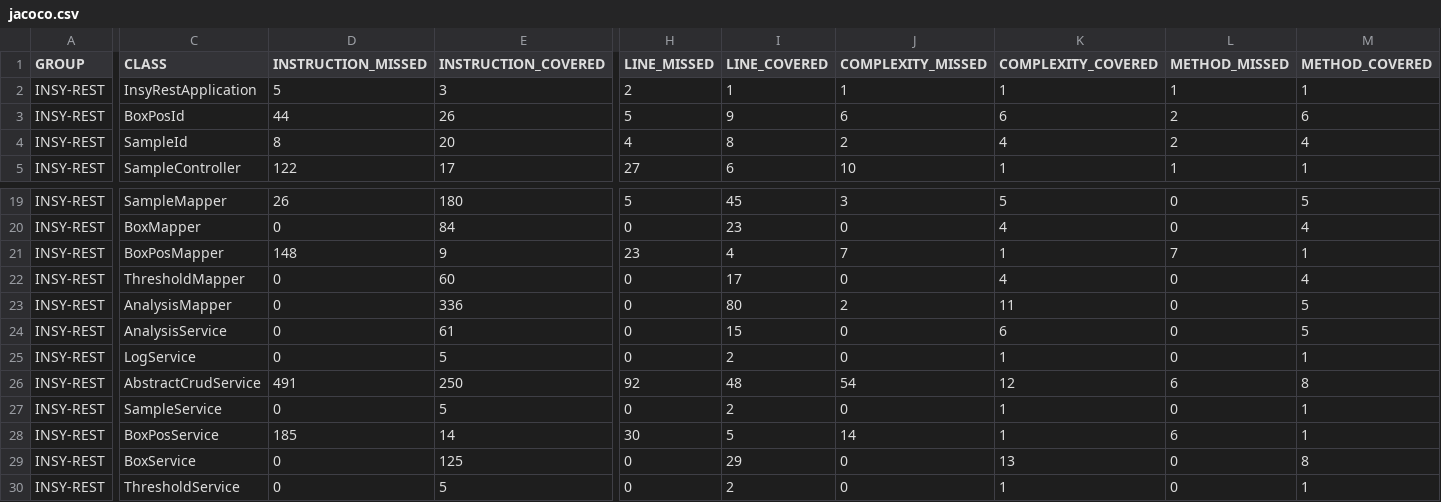
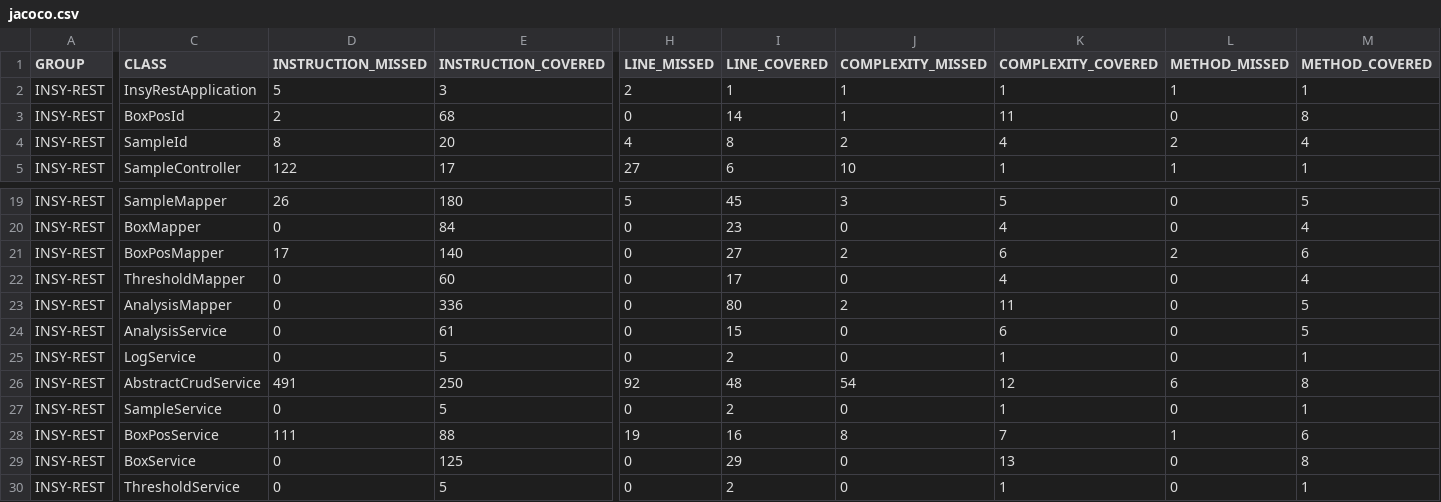
Before and after one commit to TGM-HIT/syt5-gek942-ci-cd-deployment-ci-cd_oprzewlocki_msimov, a CSV file: jacoco.csv, drawn as a sheet; only a part is shown, gaps mark what is left out; the diff covers the shown part only; the diff names each change by its address in the sheet, - before the commit and + after, or states it on an @@ line.

```diff
--- a/jacoco.csv
+++ b/jacoco.csv
-D3 (INSTRUCTION_MISSED): 44
+D3 (INSTRUCTION_MISSED): 2
-E3 (INSTRUCTION_COVERED): 26
+E3 (INSTRUCTION_COVERED): 68
-H3 (LINE_MISSED): 5
+H3 (LINE_MISSED): 0
-I3 (LINE_COVERED): 9
+I3 (LINE_COVERED): 14
-J3 (COMPLEXITY_MISSED): 6
+J3 (COMPLEXITY_MISSED): 1
-K3 (COMPLEXITY_COVERED): 6
+K3 (COMPLEXITY_COVERED): 11
-L3 (METHOD_MISSED): 2
+L3 (METHOD_MISSED): 0
-M3 (METHOD_COVERED): 6
+M3 (METHOD_COVERED): 8
-D21 (INSTRUCTION_MISSED): 148
+D21 (INSTRUCTION_MISSED): 17
-E21 (INSTRUCTION_COVERED): 9
+E21 (INSTRUCTION_COVERED): 140
-H21 (LINE_MISSED): 23
+H21 (LINE_MISSED): 0
-I21 (LINE_COVERED): 4
+I21 (LINE_COVERED): 27
-J21 (COMPLEXITY_MISSED): 7
+J21 (COMPLEXITY_MISSED): 2
-K21 (COMPLEXITY_COVERED): 1
+K21 (COMPLEXITY_COVERED): 6
-L21 (METHOD_MISSED): 7
+L21 (METHOD_MISSED): 2
-M21 (METHOD_COVERED): 1
+M21 (METHOD_COVERED): 6
-D28 (INSTRUCTION_MISSED): 185
+D28 (INSTRUCTION_MISSED): 111
-E28 (INSTRUCTION_COVERED): 14
+E28 (INSTRUCTION_COVERED): 88
-H28 (LINE_MISSED): 30
+H28 (LINE_MISSED): 19
-I28 (LINE_COVERED): 5
+I28 (LINE_COVERED): 16
-J28 (COMPLEXITY_MISSED): 14
+J28 (COMPLEXITY_MISSED): 8
-K28 (COMPLEXITY_COVERED): 1
+K28 (COMPLEXITY_COVERED): 7
-L28 (METHOD_MISSED): 6
+L28 (METHOD_MISSED): 1
-M28 (METHOD_COVERED): 1
+M28 (METHOD_COVERED): 6
```
Also changed, not shown: 4 edited cells elsewhere in this file, 16 other files.
